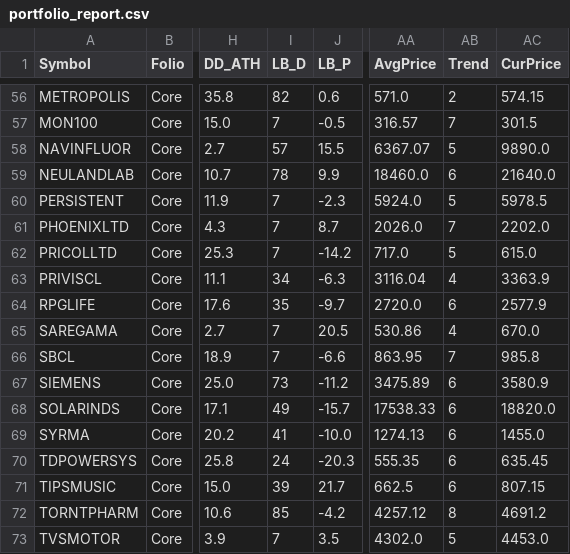
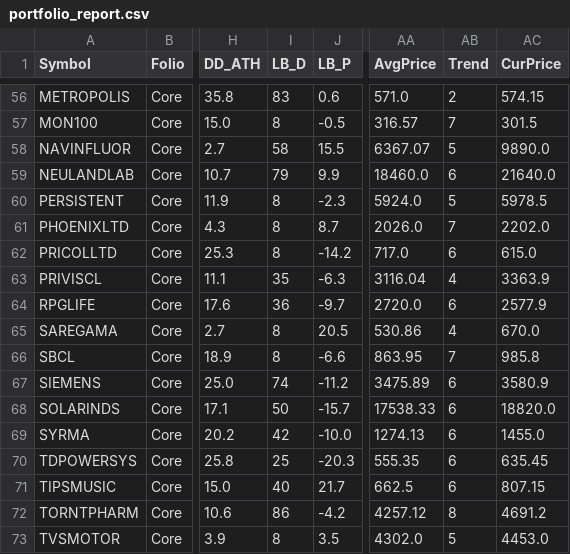
Before and after one commit to aypaninv/market-dashboard, a CSV file: portfolio_report.csv, drawn as a sheet; only a part is shown, gaps mark what is left out; the diff covers the shown part only; the diff names each change by its address in the sheet, - before the commit and + after, or states it on an @@ line.

```diff
--- a/portfolio_report.csv
+++ b/portfolio_report.csv
-I56 (LB_D): 82
+I56 (LB_D): 83
-I57 (LB_D): 7
+I57 (LB_D): 8
-I58 (LB_D): 57
+I58 (LB_D): 58
-I59 (LB_D): 78
+I59 (LB_D): 79
-I60:I62 (LB_D): 7
+I60:I62 (LB_D): 8
-AB62 (Trend): 5
+AB62 (Trend): 6
-I63 (LB_D): 34
+I63 (LB_D): 35
-I64 (LB_D): 35
+I64 (LB_D): 36
-I65:I66 (LB_D): 7
+I65:I66 (LB_D): 8
-I67 (LB_D): 73
+I67 (LB_D): 74
-I68 (LB_D): 49
+I68 (LB_D): 50
-I69 (LB_D): 41
+I69 (LB_D): 42
-I70 (LB_D): 24
+I70 (LB_D): 25
-I71 (LB_D): 39
+I71 (LB_D): 40
-I72 (LB_D): 85
+I72 (LB_D): 86
-I73 (LB_D): 7
+I73 (LB_D): 8
```
Also changed, not shown: 63 edited cells elsewhere in this file, nsebo_report.csv, nserc_report.csv, 6 other files.
